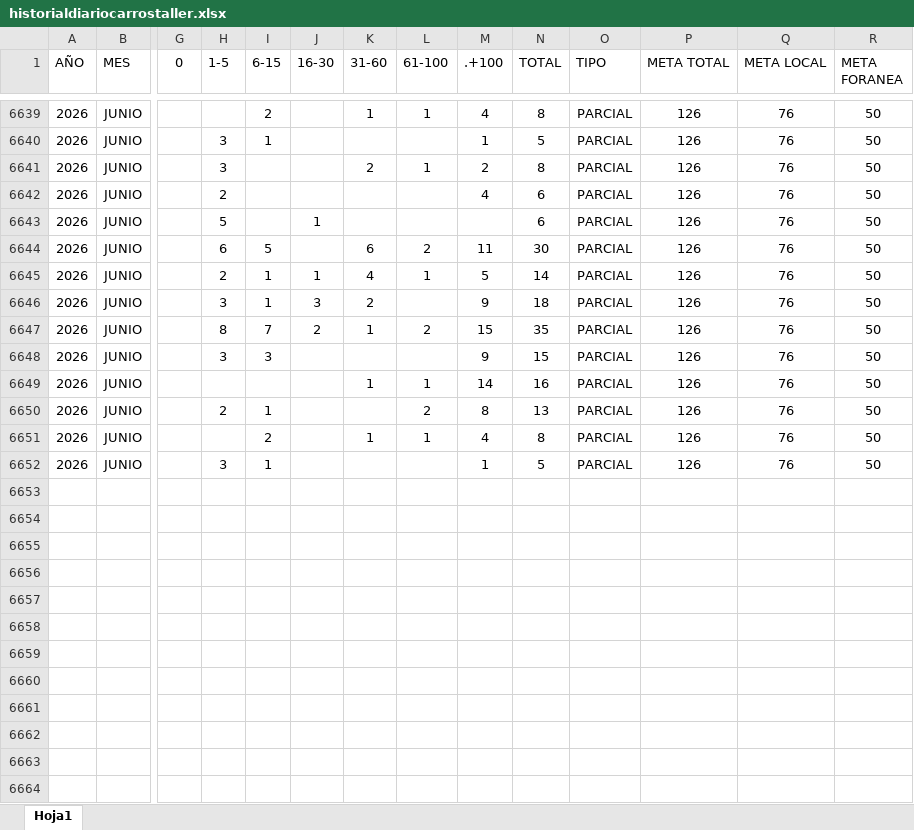
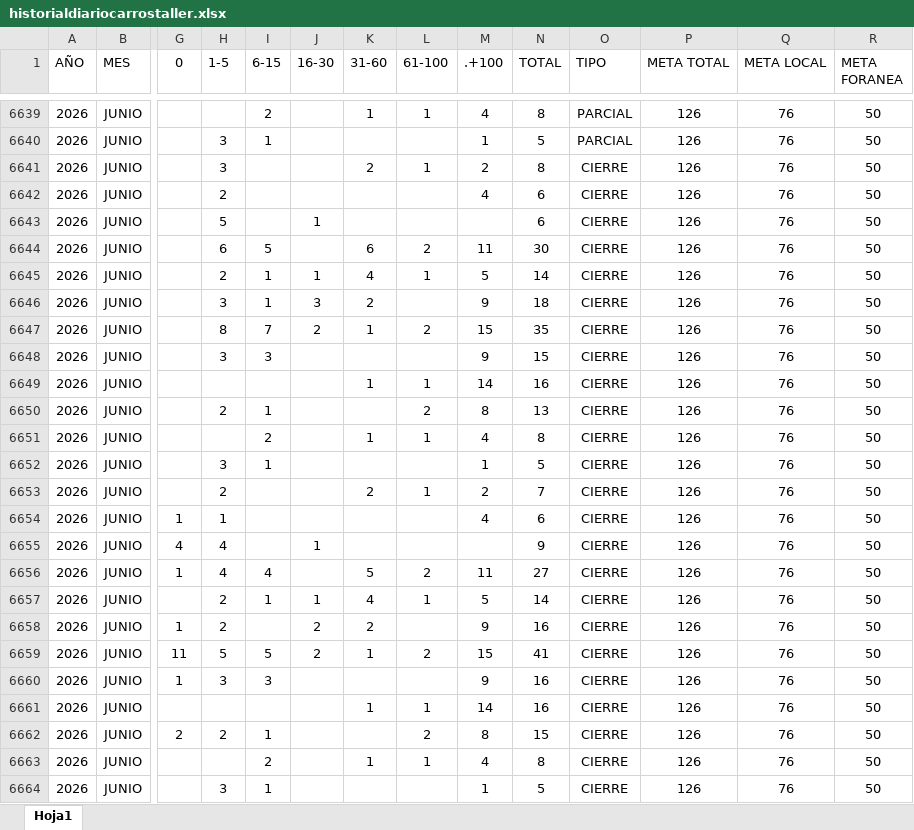
Before and after one commit to EDSALAS15/CARROSTALLERDIARIOYPROMEDIO, an Excel workbook: historialdiariocarrostaller.xlsx, sheet Hoja1, drawn as a sheet; only a part is shown, gaps mark what is left out; values as stored, in another font and other column widths than the file's, no borders; table styles not drawn; rows hold the shown columns only; the diff names each change by its address in the sheet, - before the commit and + after, or states it on an @@ line.

Commit message:
Add files via upload

```diff
--- a/historialdiariocarrostaller.xlsx (sheet Hoja1)
+++ b/historialdiariocarrostaller.xlsx (sheet Hoja1)
-O6641:O6652 (TIPO): PARCIAL
+O6641:O6652 (TIPO): CIERRE
+row 6653: 2026 | JUNIO |  | 2 |  |  | 2 | 1 | 2 | 7 | CIERRE | 126 | 76 | 50
+row 6654: 2026 | JUNIO | 1 | 1 |  |  |  |  | 4 | 6 | CIERRE | 126 | 76 | 50
+row 6655: 2026 | JUNIO | 4 | 4 |  | 1 |  |  |  | 9 | CIERRE | 126 | 76 | 50
+row 6656: 2026 | JUNIO | 1 | 4 | 4 |  | 5 | 2 | 11 | 27 | CIERRE | 126 | 76 | 50
+row 6657: 2026 | JUNIO |  | 2 | 1 | 1 | 4 | 1 | 5 | 14 | CIERRE | 126 | 76 | 50
+row 6658: 2026 | JUNIO | 1 | 2 |  | 2 | 2 |  | 9 | 16 | CIERRE | 126 | 76 | 50
+row 6659: 2026 | JUNIO | 11 | 5 | 5 | 2 | 1 | 2 | 15 | 41 | CIERRE | 126 | 76 | 50
+row 6660: 2026 | JUNIO | 1 | 3 | 3 |  |  |  | 9 | 16 | CIERRE | 126 | 76 | 50
+row 6661: 2026 | JUNIO |  |  |  |  | 1 | 1 | 14 | 16 | CIERRE | 126 | 76 | 50
+row 6662: 2026 | JUNIO | 2 | 2 | 1 |  |  | 2 | 8 | 15 | CIERRE | 126 | 76 | 50
+row 6663: 2026 | JUNIO |  |  | 2 |  | 1 | 1 | 4 | 8 | CIERRE | 126 | 76 | 50
+row 6664: 2026 | JUNIO |  | 3 | 1 |  |  |  | 1 | 5 | CIERRE | 126 | 76 | 50
```
